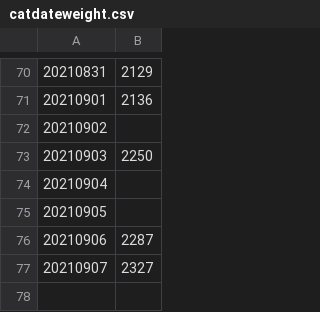
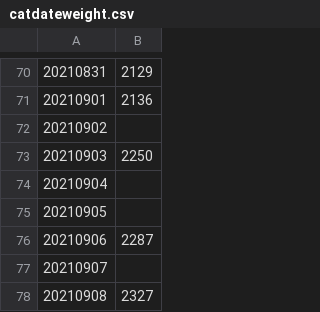
Before and after one commit to edyhsgr/catdateweight, a CSV file: catdateweight.csv, drawn as a sheet; only a part is shown, gaps mark what is left out; addresses are those after the commit; the diff names each change by its address in the sheet, - before the commit and + after, or states it on an @@ line.

Commit message:
Update catdateweight.csv

```diff
--- a/catdateweight.csv
+++ b/catdateweight.csv
+row 77: 20210907
@@ column A renumbered from row 78 down @@
```
